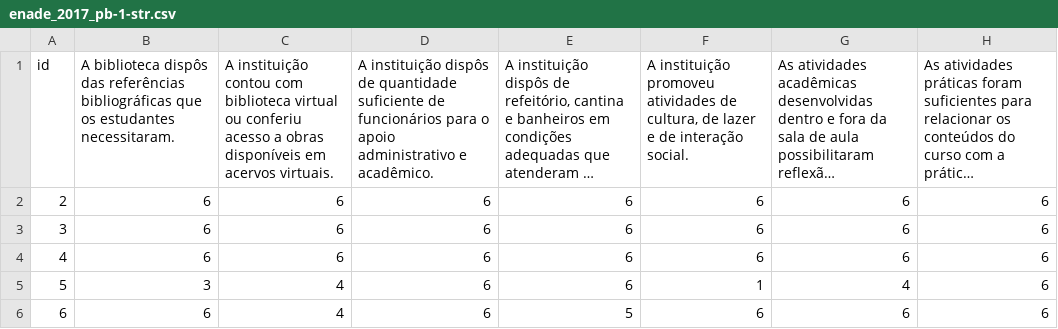
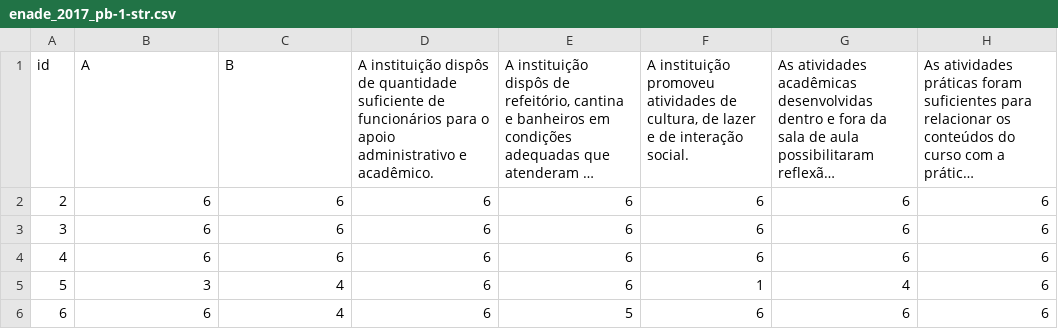
Before and after one commit to alicesilva/dados-vis, a CSV file: enade_2017_pb-1-str.csv, drawn as a sheet; only a part is shown; long unchanged cells end in …; the diff names each change by its address in the sheet, - before the commit and + after, or states it on an @@ line.

Commit message:
teste

```diff
--- a/enade_2017_pb-1-str.csv
+++ b/enade_2017_pb-1-str.csv
-B1: A biblioteca dispôs das referências bibliográficas que os estudantes necessitaram.
+B1: A
-C1: A instituição contou com biblioteca virtual ou conferiu acesso a obras disponíveis em acervos virtuais.
+C1: B
```
